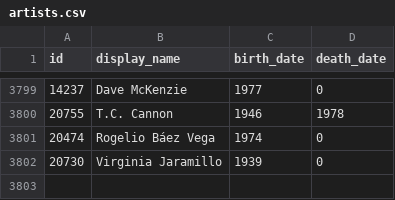
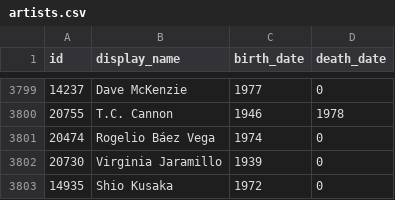
Before and after one commit to whitneymuseum/open-access, a CSV file: artists.csv, drawn as a sheet; only a part is shown, gaps mark what is left out; the diff names each change by its address in the sheet, - before the commit and + after, or states it on an @@ line.

Commit message:
Automated update

```diff
--- a/artists.csv
+++ b/artists.csv
+row 3803: 14935 | Shio Kusaka | 1972 | 0
```
